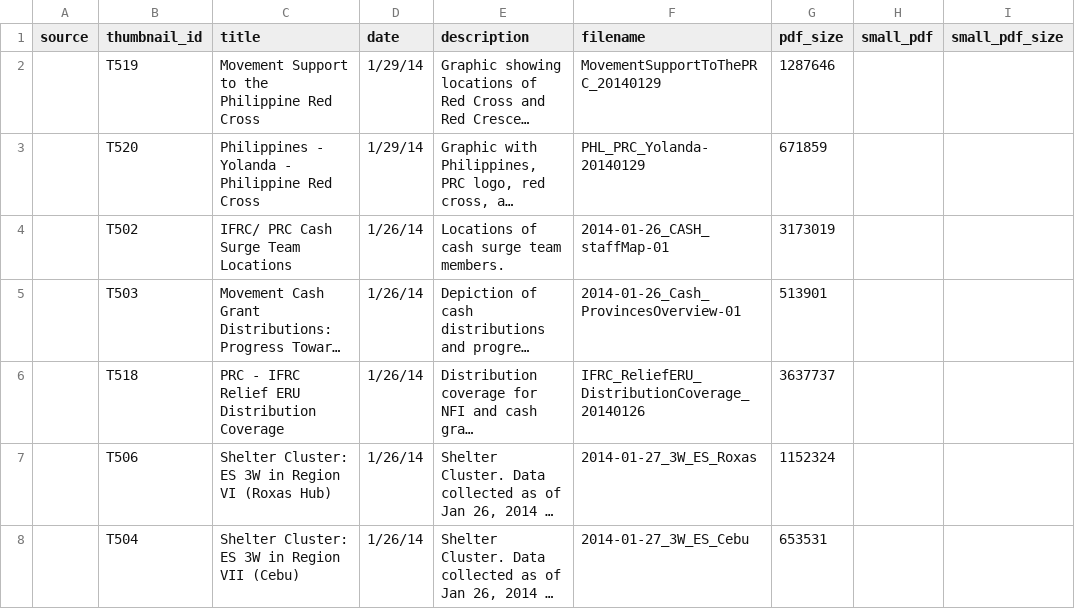
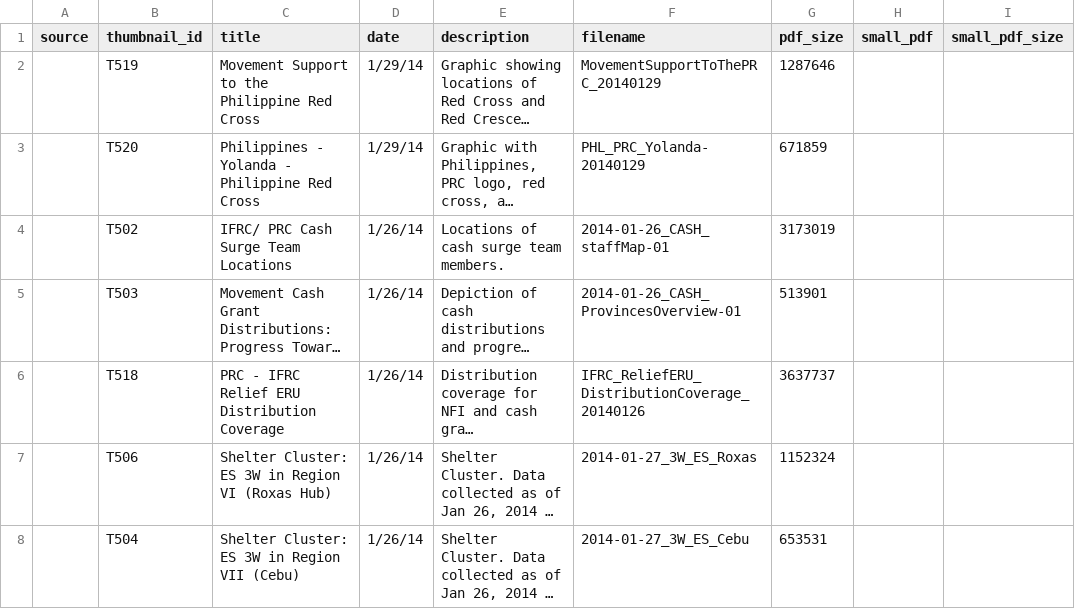
Before and after one commit to AmericanRedCross/haiyan_mapfolio, a CSV file: data/centroids.csv, drawn as a sheet; only a part is shown; long unchanged cells end in …; the diff names each change by its address in the sheet, - before the commit and + after, or states it on an @@ line.

```diff
--- a/data/centroids.csv
+++ b/data/centroids.csv
-F5 (filename): 2014-01-26_Cash_ProvincesOverview-01
+F5 (filename): 2014-01-26_CASH_ProvincesOverview-01
```
Also changed, not shown: 1 other file.
